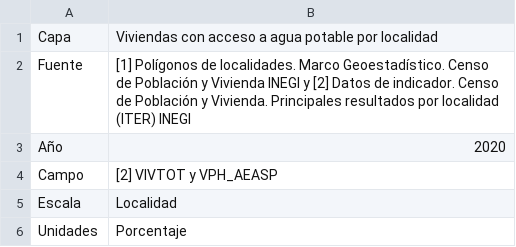
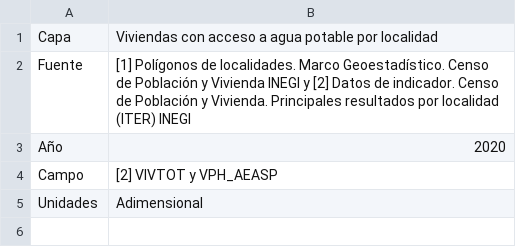
Before and after one commit to lancis-apc/fomix, a CSV file: docs/source/recursos/industrial/tabla_insumos_fv_lig_infra_loc_acceso_agua.csv, drawn as a sheet.

```diff
--- a/docs/source/recursos/industrial/tabla_insumos_fv_lig_infra_loc_acceso_agua.csv
+++ b/docs/source/recursos/industrial/tabla_insumos_fv_lig_infra_loc_acceso_agua.csv
@@ -4,3 +4,2 @@ Año,2020
 Campo,[2] VIVTOT y VPH_AEASP
-Escala,Localidad
-Unidades,Porcentaje
+Unidades,Adimensional
```
Also changed, not shown: docs/source/recursos/forestal/tabla_insumos_fv_for_mad_infra_d_localidades.csv, docs/source/recursos/forestal/tabla_insumos_fv_for_mad_socio_d_mercados.csv, 52 other files.
